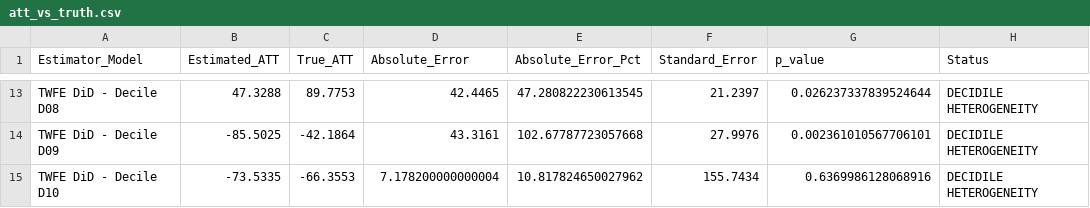
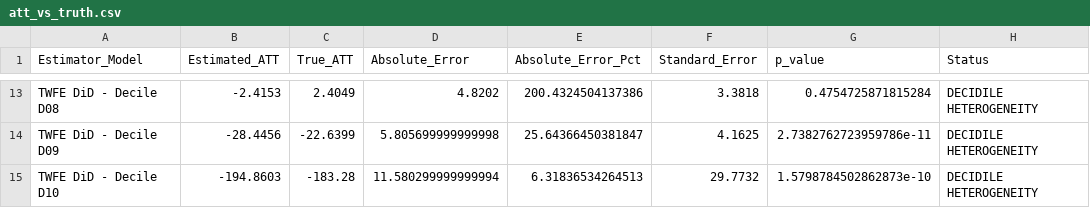
Before and after one commit to rishichouhan905-dotcom/monetization-causal-clv-engine, a CSV file: results/att_vs_truth.csv, drawn as a sheet; only a part is shown, gaps mark what is left out; the diff covers the shown part only; the diff names each change by its address in the sheet, - before the commit and + after, or states it on an @@ line.

```diff
--- a/results/att_vs_truth.csv
+++ b/results/att_vs_truth.csv
-B13 (Estimated_ATT): 47.3288
+B13 (Estimated_ATT): -2.4153
-C13 (True_ATT): 89.7753
+C13 (True_ATT): 2.4049
-D13 (Absolute_Error): 42.4465
+D13 (Absolute_Error): 4.8202
-E13 (Absolute_Error_Pct): 47.280822230613545
+E13 (Absolute_Error_Pct): 200.4324504137386
-F13 (Standard_Error): 21.2397
+F13 (Standard_Error): 3.3818
-G13 (p_value): 0.026237337839524644
+G13 (p_value): 0.4754725871815284
-B14 (Estimated_ATT): -85.5025
+B14 (Estimated_ATT): -28.4456
-C14 (True_ATT): -42.1864
+C14 (True_ATT): -22.6399
-D14 (Absolute_Error): 43.3161
+D14 (Absolute_Error): 5.805699999999998
-E14 (Absolute_Error_Pct): 102.67787723057668
+E14 (Absolute_Error_Pct): 25.64366450381847
-F14 (Standard_Error): 27.9976
+F14 (Standard_Error): 4.1625
-G14 (p_value): 0.002361010567706101
+G14 (p_value): 2.7382762723959786e-11
-B15 (Estimated_ATT): -73.5335
+B15 (Estimated_ATT): -194.8603
-C15 (True_ATT): -66.3553
+C15 (True_ATT): -183.28
-D15 (Absolute_Error): 7.178200000000004
+D15 (Absolute_Error): 11.580299999999994
-E15 (Absolute_Error_Pct): 10.817824650027962
+E15 (Absolute_Error_Pct): 6.31836534264513
-F15 (Standard_Error): 155.7434
+F15 (Standard_Error): 29.7732
-G15 (p_value): 0.6369986128068916
+G15 (p_value): 1.5798784502862873e-10
```
Also changed, not shown: 60 edited cells elsewhere in this file, 8 other files.
